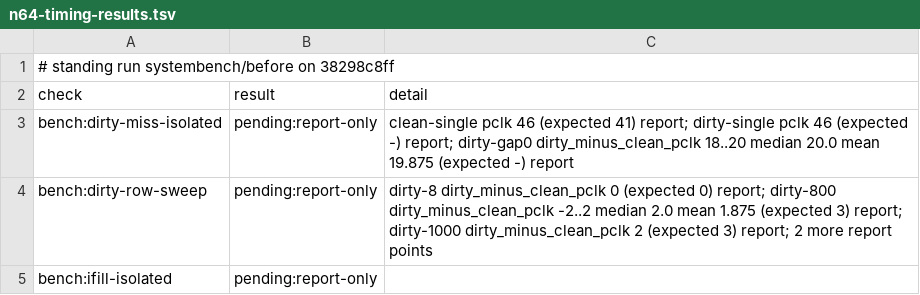
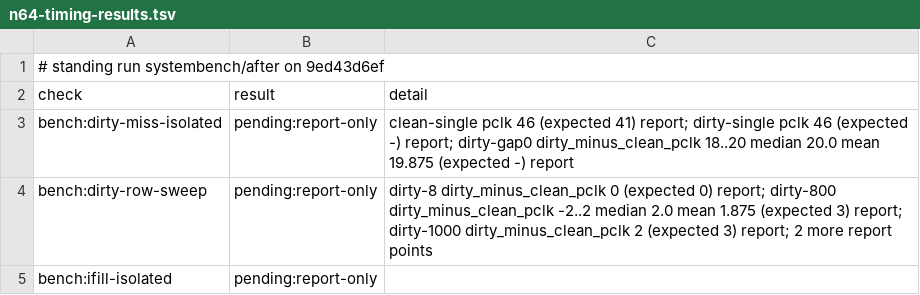
Before and after one commit to wScottSh/ares, a TSV file: docs/spec/n64-timing-results.tsv, drawn as a sheet; only a part is shown.

```diff
--- a/docs/spec/n64-timing-results.tsv
+++ b/docs/spec/n64-timing-results.tsv
@@ -1,2 +1,2 @@
-# standing run systembench/before on 38298c8ff
+# standing run systembench/after on 9ed43d6ef
 check	result	detail
```
Also changed, not shown: 3 other files.
